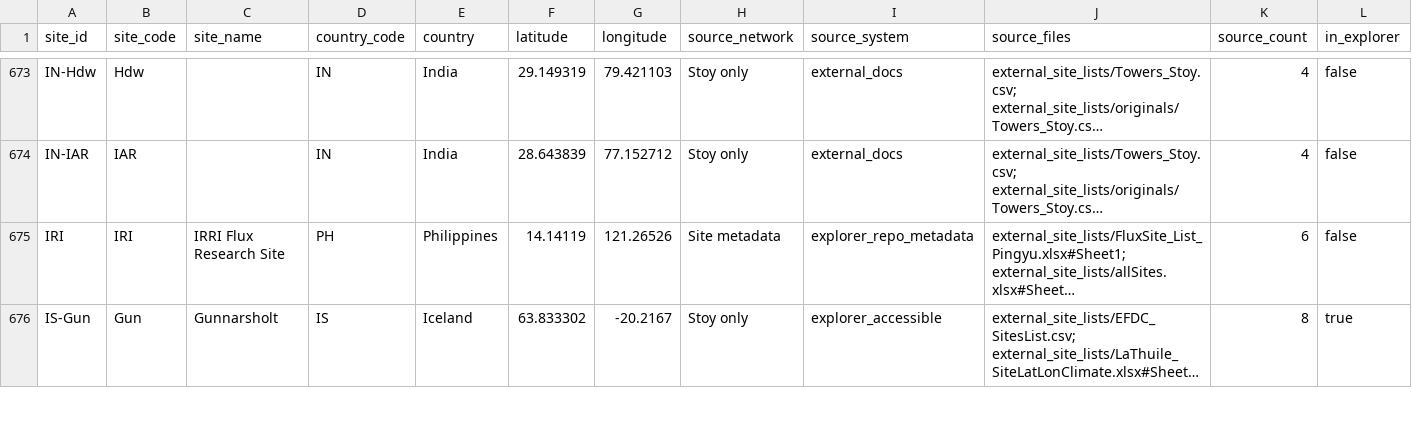
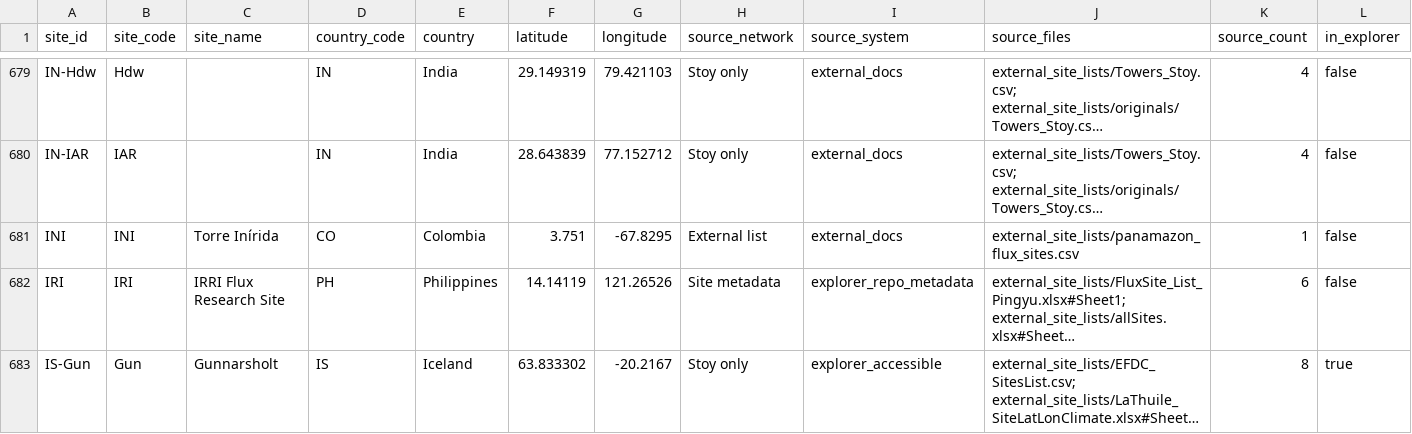
Before and after one commit to trevorkeenan/fluxnet-data-explorer, a CSV file: assets/all_known_flux_sites.csv, drawn as a sheet; only a part is shown, gaps mark what is left out; long unchanged cells end in …; rows hold the shown columns only; the diff covers the shown part only; the diff names each change by its address in the sheet, - before the commit and + after, or states it on an @@ line.

Commit message:
add panAmazon flux sites to known sites

```diff
--- a/assets/all_known_flux_sites.csv
+++ b/assets/all_known_flux_sites.csv
+row 681: INI | INI | Torre Inírida | CO | Colombia | 3.751 | -67.8295 | External list | external_docs | external_site_lists/panamazon_flux_sites.csv | 1 | false
```
Also changed, not shown: 11 added rows elsewhere in this file, 5 other files.
